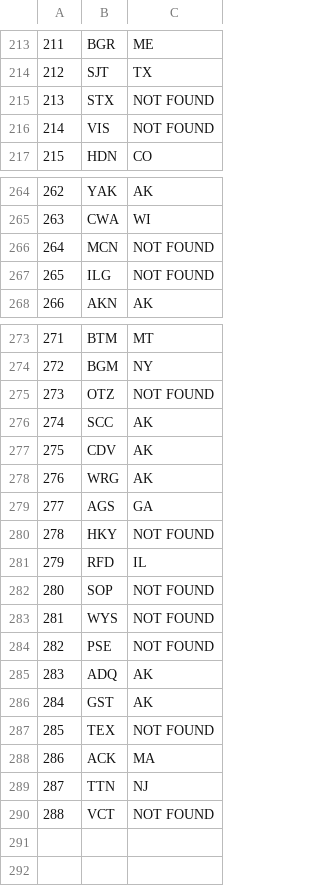
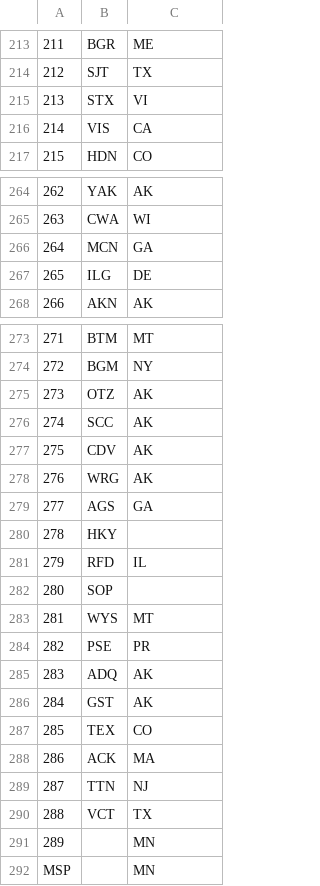
Before and after one commit to anatolyburtsev/ml_notebooks, a CSV file: hw10_flight_delays/airport_to_state.csv, drawn as a sheet; only a part is shown, gaps mark what is left out; the diff covers the shown part only.

```diff
--- a/hw10_flight_delays/airport_to_state.csv
+++ b/hw10_flight_delays/airport_to_state.csv
@@ -214,4 +214,4 @@
 212,SJT,TX
-213,STX,NOT FOUND
-214,VIS,NOT FOUND
+213,STX,VI
+214,VIS,CA
 215,HDN,CO
@@ -265,4 +265,4 @@
 263,CWA,WI
-264,MCN,NOT FOUND
-265,ILG,NOT FOUND
+264,MCN,GA
+265,ILG,DE
 266,AKN,AK
@@ -274,3 +274,3 @@
 272,BGM,NY
-273,OTZ,NOT FOUND
+273,OTZ,AK
 274,SCC,AK
@@ -279,12 +279,14 @@
 277,AGS,GA
-278,HKY,NOT FOUND
+278,HKY,
 279,RFD,IL
-280,SOP,NOT FOUND
-281,WYS,NOT FOUND
-282,PSE,NOT FOUND
+280,SOP,
+281,WYS,MT
+282,PSE,PR
 283,ADQ,AK
 284,GST,AK
-285,TEX,NOT FOUND
+285,TEX,CO
 286,ACK,MA
 287,TTN,NJ
-288,VCT,NOT FOUND
+288,VCT,TX
+289,,MN
+MSP,,MN
```
Also changed, not shown: 18 edited cells elsewhere in this file, 1 other file.
